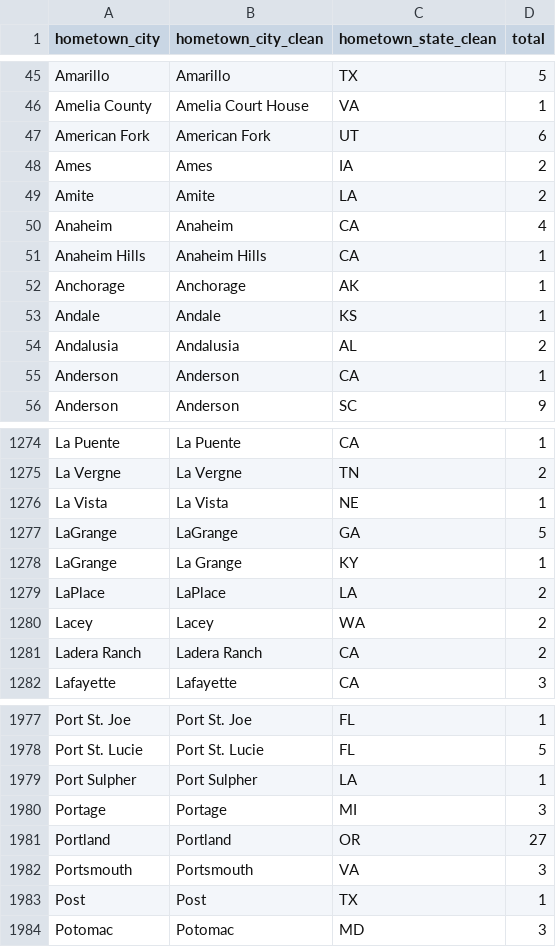
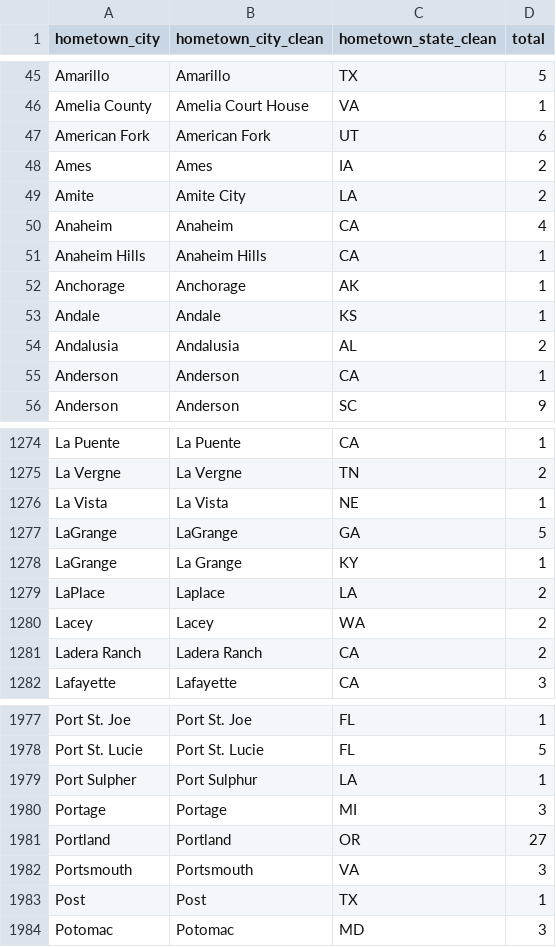
Before and after one commit to sbansi01/youth-football, a CSV file: hometowns_open_refine.csv, drawn as a sheet; only a part is shown, gaps mark what is left out.

```diff
--- a/hometowns_open_refine.csv
+++ b/hometowns_open_refine.csv
@@ -48,3 +48,3 @@ American Fork,American Fork,UT,6
 Ames,Ames,IA,2
-Amite,Amite,LA,2
+Amite,Amite City,LA,2
 Anaheim,Anaheim,CA,4
@@ -1278,3 +1278,3 @@ LaGrange,LaGrange,GA,5
 LaGrange,La Grange,KY,1
-LaPlace,LaPlace,LA,2
+LaPlace,Laplace,LA,2
 Lacey,Lacey,WA,2
@@ -1978,3 +1978,3 @@ Port St. Joe,Port St. Joe,FL,1
 Port St. Lucie,Port St. Lucie,FL,5
-Port Sulpher,Port Sulpher,LA,1
+Port Sulpher,Port Sulphur,LA,1
 Portage,Portage,MI,3
```
Also changed, not shown: hometowns_se.csv, 2 other files.
